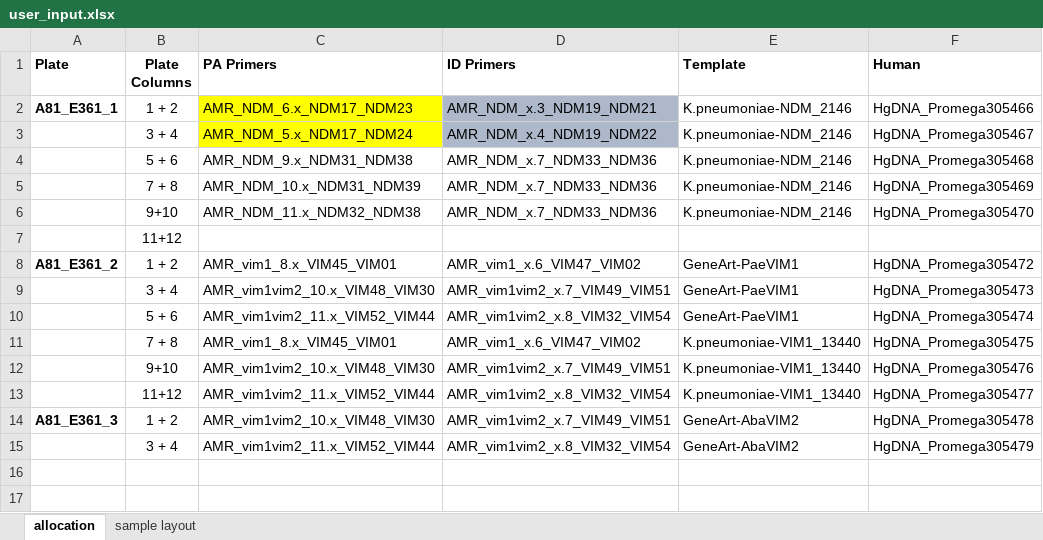
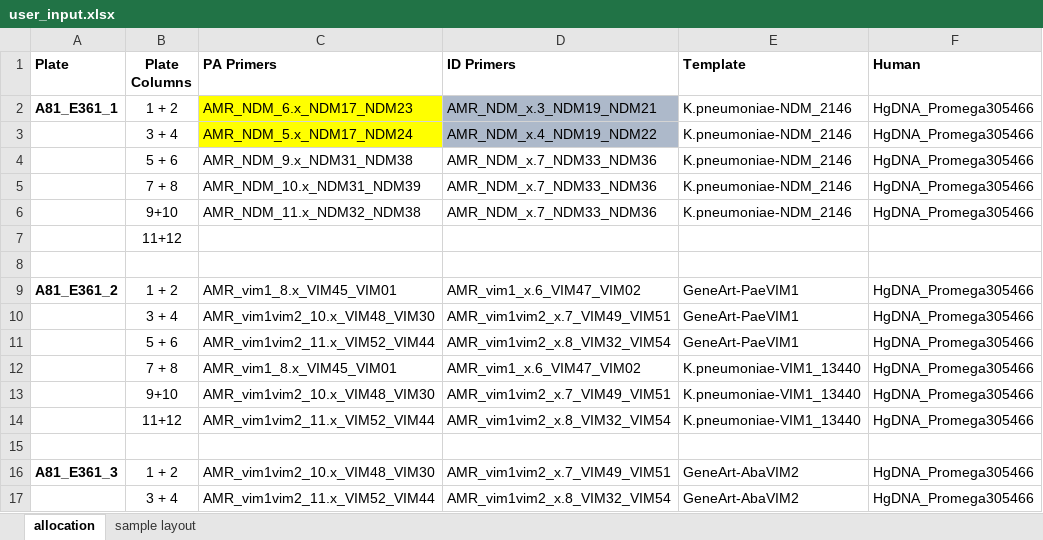
Before and after one commit to pete-dnae/assay-screening-proj, an Excel workbook: app/mob2dsl/user_input.xlsx, sheet allocation, drawn as a sheet; values as stored, in another font and other column widths than the file's, no borders; addresses are those after the commit; the diff names each change by its address in the sheet, - before the commit and + after, or states it on an @@ line.

Commit message:
DSL is now always produced with "ng" for human and "cp" for templates (as opposed to "K cp"). Input excel can have empty rows.

```diff
--- a/app/mob2dsl/user_input.xlsx (sheet allocation)
+++ b/app/mob2dsl/user_input.xlsx (sheet allocation)
-F3 (Human): HgDNA_Promega305467
+F3 (Human): HgDNA_Promega305466
-F4 (Human): HgDNA_Promega305468
+F4 (Human): HgDNA_Promega305466
-F5 (Human): HgDNA_Promega305469
+F5 (Human): HgDNA_Promega305466
-F6 (Human): HgDNA_Promega305470
+F6 (Human): HgDNA_Promega305466
+row 8: (empty)
-F9 (Human): HgDNA_Promega305472
+F9 (Human): HgDNA_Promega305466
-F10 (Human): HgDNA_Promega305473
+F10 (Human): HgDNA_Promega305466
-F11 (Human): HgDNA_Promega305474
+F11 (Human): HgDNA_Promega305466
-F12 (Human): HgDNA_Promega305475
+F12 (Human): HgDNA_Promega305466
-F13 (Human): HgDNA_Promega305476
+F13 (Human): HgDNA_Promega305466
-F14 (Human): HgDNA_Promega305477
+F14 (Human): HgDNA_Promega305466
+row 15: (empty)
-F16 (Human): HgDNA_Promega305478
+F16 (Human): HgDNA_Promega305466
-F17 (Human): HgDNA_Promega305479
+F17 (Human): HgDNA_Promega305466
```
Also changed, not shown: 4 other files.
